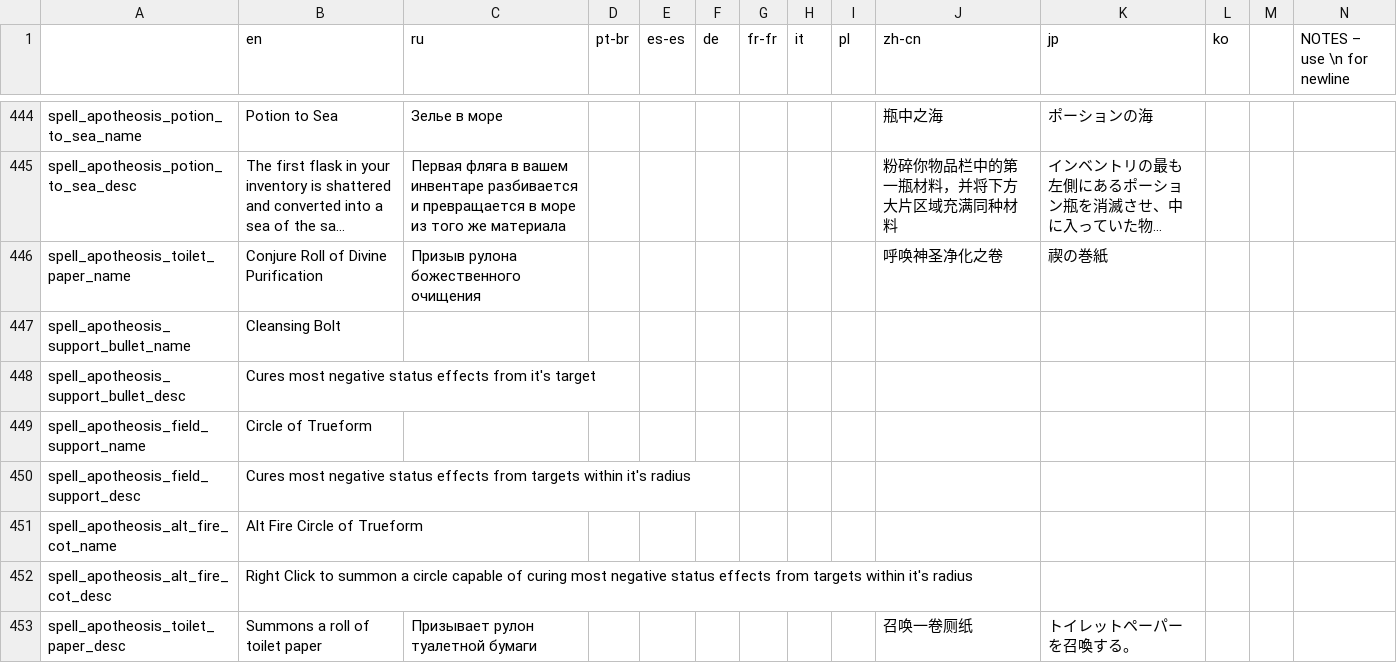
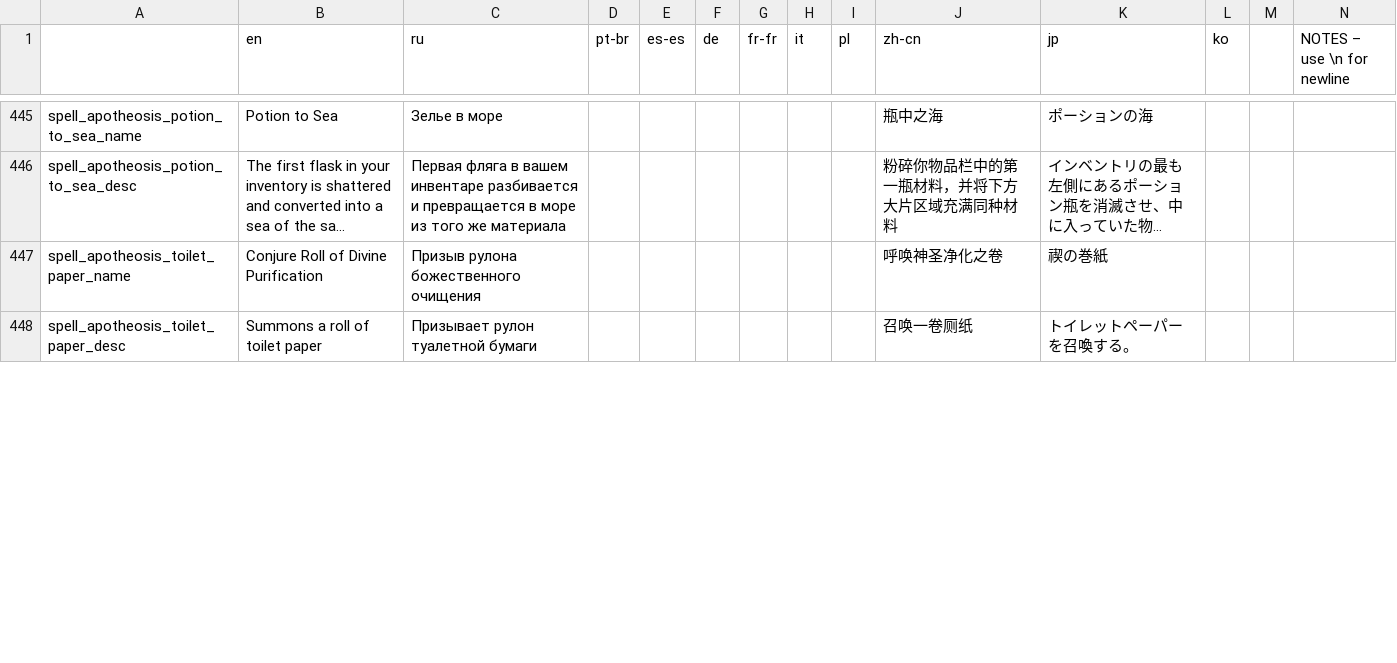
Before and after one commit to Conga0/Apotheosis, a CSV file: translations.csv, drawn as a sheet; only a part is shown, gaps mark what is left out; long unchanged cells end in …; removed rows and columns are numbered as before the commit, all else as after; rows hold the shown columns only; the diff covers the shown part only; the diff names each change by its address in the sheet, - before the commit and + after, or states it on an @@ line.

```diff
--- a/translations.csv
+++ b/translations.csv
-row 447: spell_apotheosis_support_bullet_name | Cleansing Bolt
-row 448: spell_apotheosis_support_bullet_desc | Cures most negative status effects from it's target
-row 449: spell_apotheosis_field_support_name | Circle of Trueform
-row 450: spell_apotheosis_field_support_desc | Cures most negative status effects from targets within it's radius
-row 451: spell_apotheosis_alt_fire_cot_name | Alt Fire Circle of Trueform
-row 452: spell_apotheosis_alt_fire_cot_desc | Right Click to summon a circle capable of curing most negative status effects from targets within it's radius
```
Also changed, not shown: 10 added rows, 1 removed row and 57 edited cells elsewhere in this file, 40 other files.
